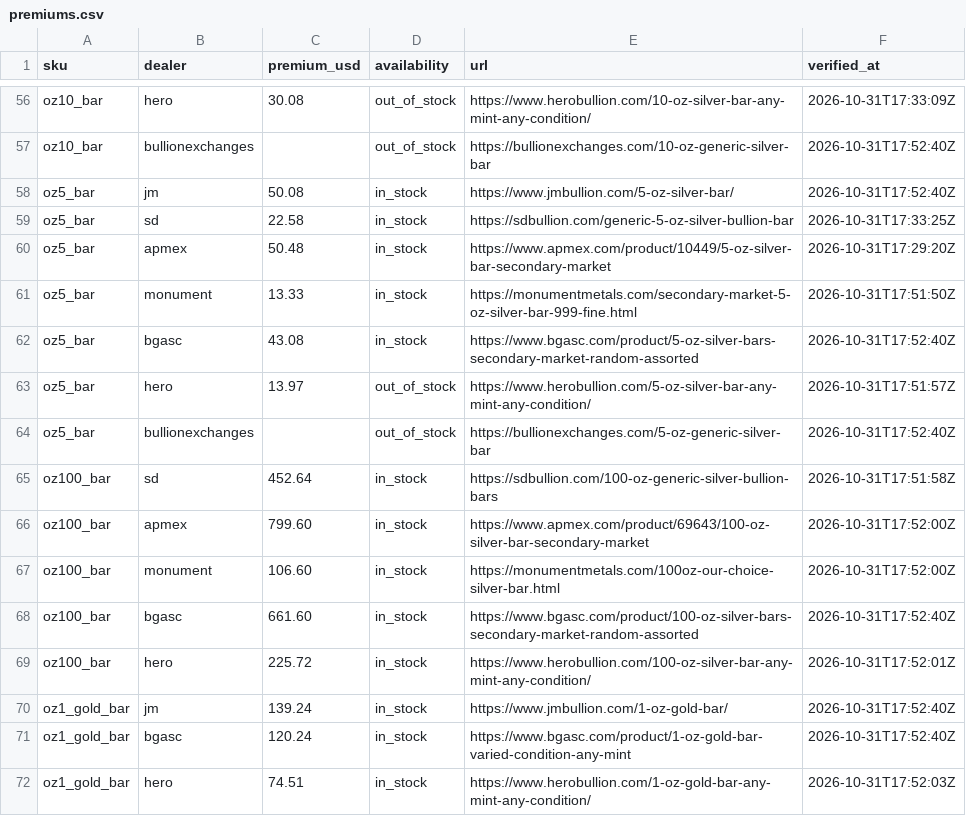
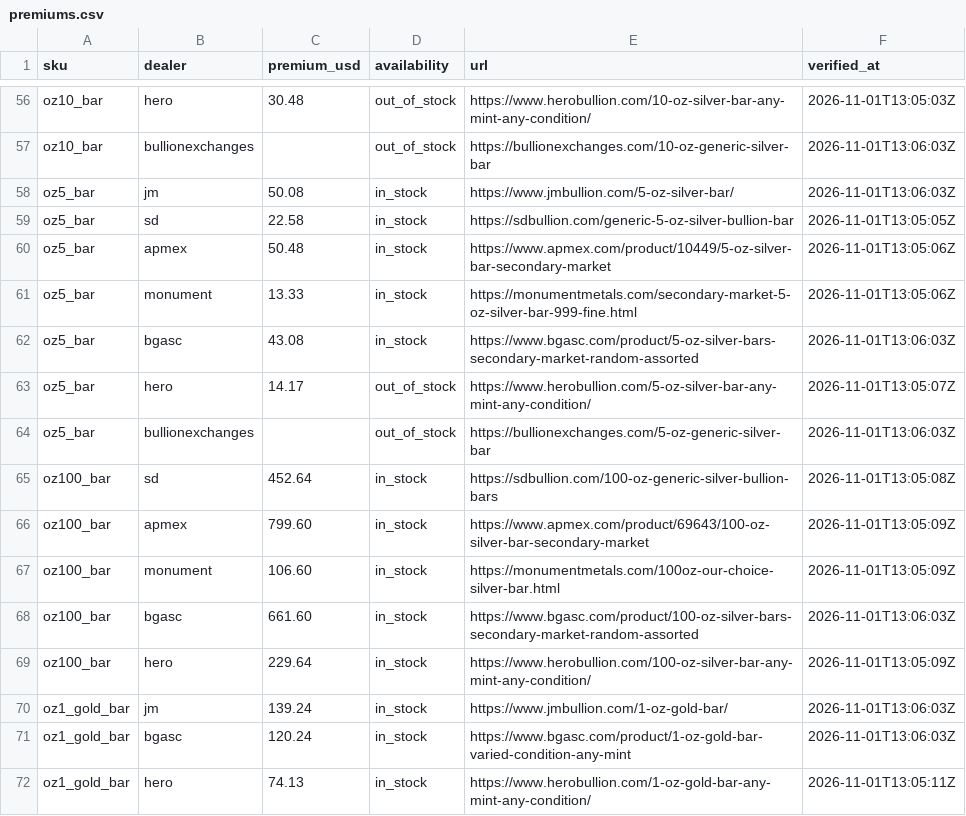
Before and after one commit to cthacke1/troydesk-data, a CSV file: data/premiums.csv, drawn as a sheet; only a part is shown, gaps mark what is left out; the diff covers the shown part only; the diff names each change by its address in the sheet, - before the commit and + after, or states it on an @@ line.

```diff
--- a/data/premiums.csv
+++ b/data/premiums.csv
-C56 (premium_usd): 30.08
+C56 (premium_usd): 30.48
-F56 (verified_at): 2026-10-31T17:33:09Z
+F56 (verified_at): 2026-11-01T13:05:03Z
-F57:F58 (verified_at): 2026-10-31T17:52:40Z
+F57:F58 (verified_at): 2026-11-01T13:06:03Z
-F59 (verified_at): 2026-10-31T17:33:25Z
+F59 (verified_at): 2026-11-01T13:05:05Z
-F60 (verified_at): 2026-10-31T17:29:20Z
+F60 (verified_at): 2026-11-01T13:05:06Z
-F61 (verified_at): 2026-10-31T17:51:50Z
+F61 (verified_at): 2026-11-01T13:05:06Z
-F62 (verified_at): 2026-10-31T17:52:40Z
+F62 (verified_at): 2026-11-01T13:06:03Z
-C63 (premium_usd): 13.97
+C63 (premium_usd): 14.17
-F63 (verified_at): 2026-10-31T17:51:57Z
+F63 (verified_at): 2026-11-01T13:05:07Z
-F64 (verified_at): 2026-10-31T17:52:40Z
+F64 (verified_at): 2026-11-01T13:06:03Z
-F65 (verified_at): 2026-10-31T17:51:58Z
+F65 (verified_at): 2026-11-01T13:05:08Z
-F66:F67 (verified_at): 2026-10-31T17:52:00Z
+F66:F67 (verified_at): 2026-11-01T13:05:09Z
-F68 (verified_at): 2026-10-31T17:52:40Z
+F68 (verified_at): 2026-11-01T13:06:03Z
-C69 (premium_usd): 225.72
+C69 (premium_usd): 229.64
-F69 (verified_at): 2026-10-31T17:52:01Z
+F69 (verified_at): 2026-11-01T13:05:09Z
-F70:F71 (verified_at): 2026-10-31T17:52:40Z
+F70:F71 (verified_at): 2026-11-01T13:06:03Z
-C72 (premium_usd): 74.51
+C72 (premium_usd): 74.13
-F72 (verified_at): 2026-10-31T17:52:03Z
+F72 (verified_at): 2026-11-01T13:05:11Z
```
Also changed, not shown: 62 edited cells elsewhere in this file, 1 other file.
